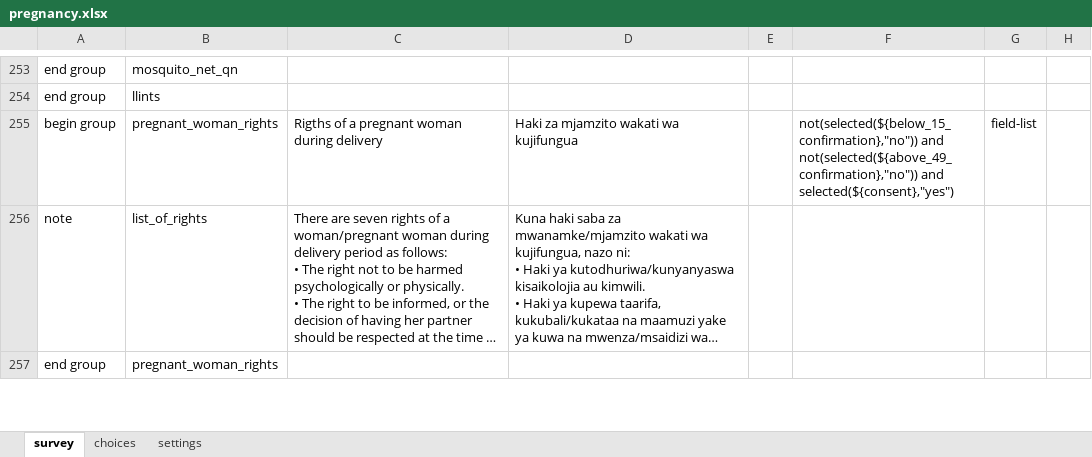
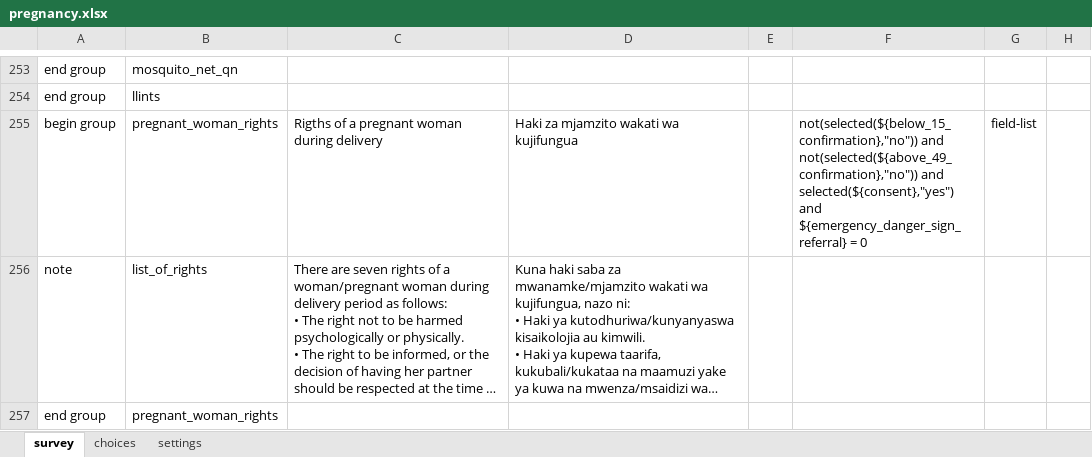
Before and after one commit to sookwalinga/cht-core, an Excel workbook: forms/app/pregnancy.xlsx, sheet survey, drawn as a sheet; only a part is shown, gaps mark what is left out; long unchanged cells end in …; values as stored, in another font and other column widths than the file's, no borders; the diff names each change by its address in the sheet, - before the commit and + after, or states it on an @@ line.

```diff
--- a/forms/app/pregnancy.xlsx (sheet survey)
+++ b/forms/app/pregnancy.xlsx (sheet survey)
-F255: …and selected(${consent},"yes")
+F255: …and selected(${consent},"yes") and ${emergency_danger_sign_referral} = 0
```
Also changed, not shown: 1 other file.
